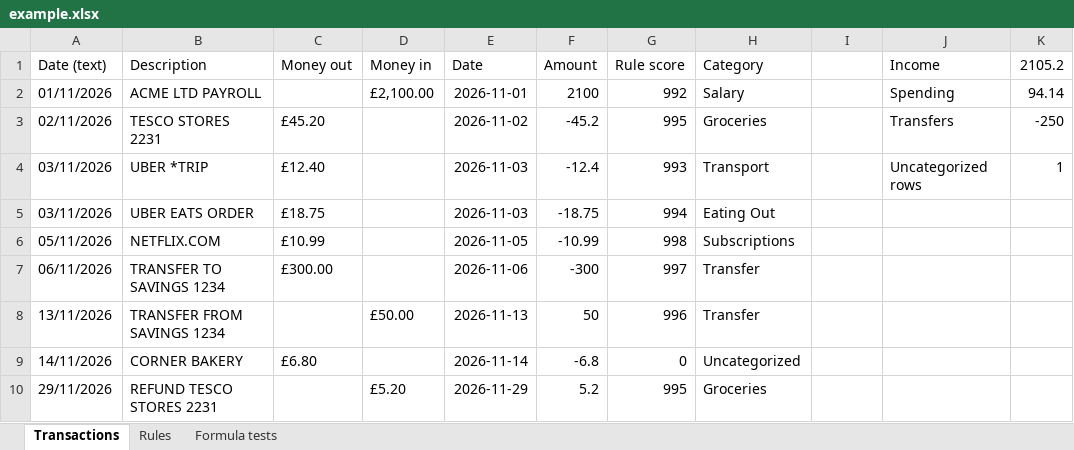
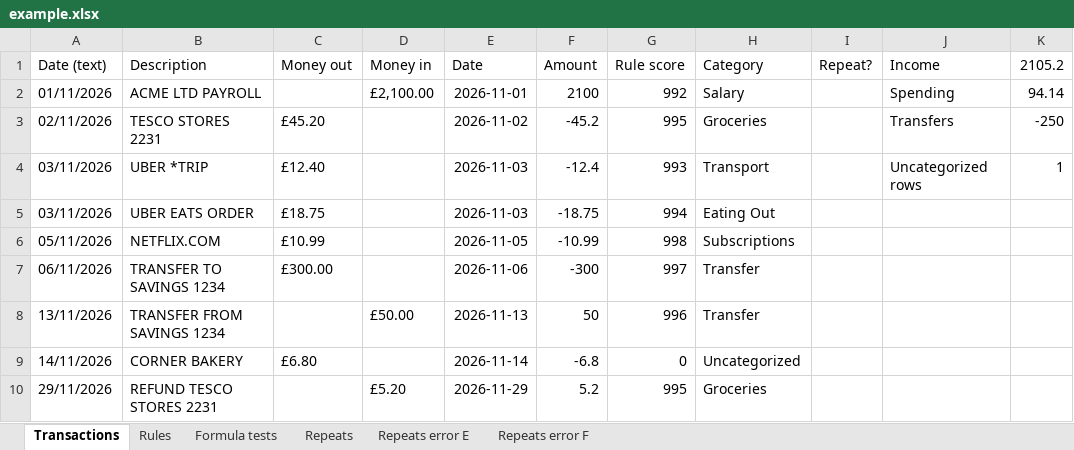
Before and after one commit to deskkit-studio/bank-csv-spreadsheet-formulas, an Excel workbook: example.xlsx, sheet Transactions, drawn as a sheet; values as stored, in another font and other column widths than the file's, no borders; the diff names each change by its address in the sheet, - before the commit and + after, or states it on an @@ line.

```diff
--- a/example.xlsx (sheet Transactions)
+++ b/example.xlsx (sheet Transactions)
+sheet tab: Repeats
+sheet tab: Repeats error E
+sheet tab: Repeats error F
-I1: (empty)
+I1: Repeat?
```
Also changed, not shown: 2 other files.
